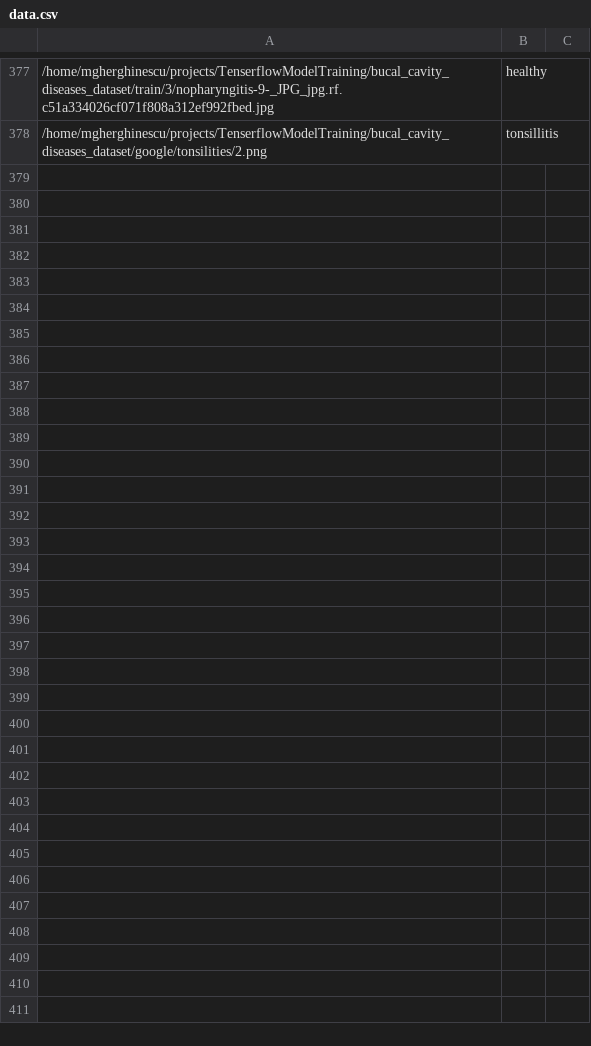
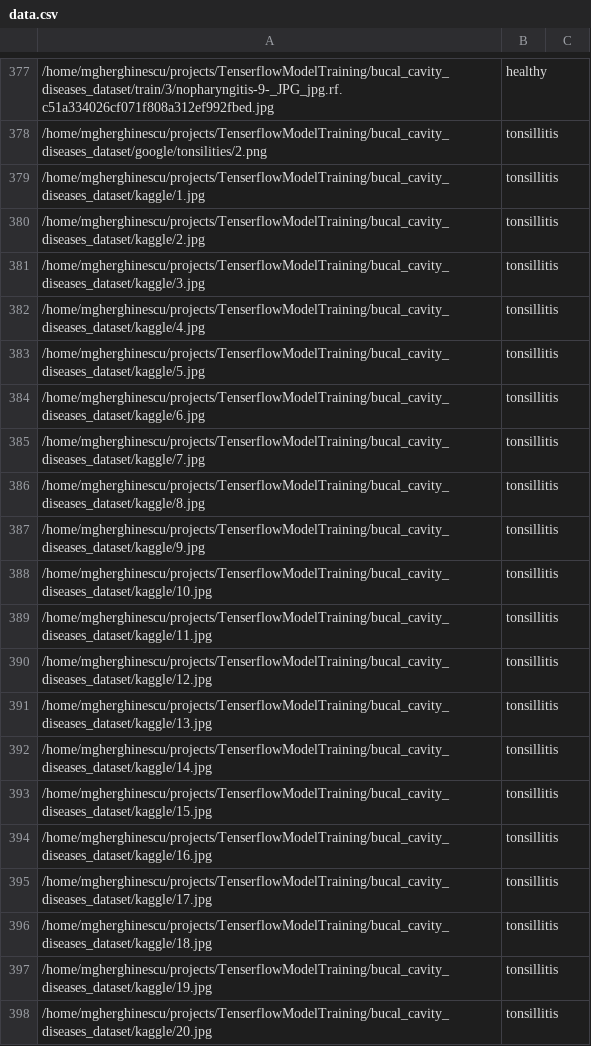
Before and after one commit to GMihai00/MODDGANN, a CSV file: src/dataset_helpers/data.csv, drawn as a sheet; only a part is shown, gaps mark what is left out; the diff covers the shown part only; the diff names each change by its address in the sheet, - before the commit and + after, or states it on an @@ line.

```diff
--- a/src/dataset_helpers/data.csv
+++ b/src/dataset_helpers/data.csv
+row 379: /home/mgherghinescu/projects/TenserflowModelTraining/bucal_cavity_diseases_dataset/kaggle/1.jpg | tonsillitis
+row 380: /home/mgherghinescu/projects/TenserflowModelTraining/bucal_cavity_diseases_dataset/kaggle/2.jpg | tonsillitis
+row 381: /home/mgherghinescu/projects/TenserflowModelTraining/bucal_cavity_diseases_dataset/kaggle/3.jpg | tonsillitis
+row 382: /home/mgherghinescu/projects/TenserflowModelTraining/bucal_cavity_diseases_dataset/kaggle/4.jpg | tonsillitis
+row 383: /home/mgherghinescu/projects/TenserflowModelTraining/bucal_cavity_diseases_dataset/kaggle/5.jpg | tonsillitis
+row 384: /home/mgherghinescu/projects/TenserflowModelTraining/bucal_cavity_diseases_dataset/kaggle/6.jpg | tonsillitis
+row 385: /home/mgherghinescu/projects/TenserflowModelTraining/bucal_cavity_diseases_dataset/kaggle/7.jpg | tonsillitis
+row 386: /home/mgherghinescu/projects/TenserflowModelTraining/bucal_cavity_diseases_dataset/kaggle/8.jpg | tonsillitis
+row 387: /home/mgherghinescu/projects/TenserflowModelTraining/bucal_cavity_diseases_dataset/kaggle/9.jpg | tonsillitis
+row 388: /home/mgherghinescu/projects/TenserflowModelTraining/bucal_cavity_diseases_dataset/kaggle/10.jpg | tonsillitis
+row 389: /home/mgherghinescu/projects/TenserflowModelTraining/bucal_cavity_diseases_dataset/kaggle/11.jpg | tonsillitis
+row 390: /home/mgherghinescu/projects/TenserflowModelTraining/bucal_cavity_diseases_dataset/kaggle/12.jpg | tonsillitis
+row 391: /home/mgherghinescu/projects/TenserflowModelTraining/bucal_cavity_diseases_dataset/kaggle/13.jpg | tonsillitis
+row 392: /home/mgherghinescu/projects/TenserflowModelTraining/bucal_cavity_diseases_dataset/kaggle/14.jpg | tonsillitis
+row 393: /home/mgherghinescu/projects/TenserflowModelTraining/bucal_cavity_diseases_dataset/kaggle/15.jpg | tonsillitis
+row 394: /home/mgherghinescu/projects/TenserflowModelTraining/bucal_cavity_diseases_dataset/kaggle/16.jpg | tonsillitis
+row 395: /home/mgherghinescu/projects/TenserflowModelTraining/bucal_cavity_diseases_dataset/kaggle/17.jpg | tonsillitis
+row 396: /home/mgherghinescu/projects/TenserflowModelTraining/bucal_cavity_diseases_dataset/kaggle/18.jpg | tonsillitis
+row 397: /home/mgherghinescu/projects/TenserflowModelTraining/bucal_cavity_diseases_dataset/kaggle/19.jpg | tonsillitis
+row 398: /home/mgherghinescu/projects/TenserflowModelTraining/bucal_cavity_diseases_dataset/kaggle/20.jpg | tonsillitis
```
Also changed, not shown: 25 added rows elsewhere in this file, 55 other files.
